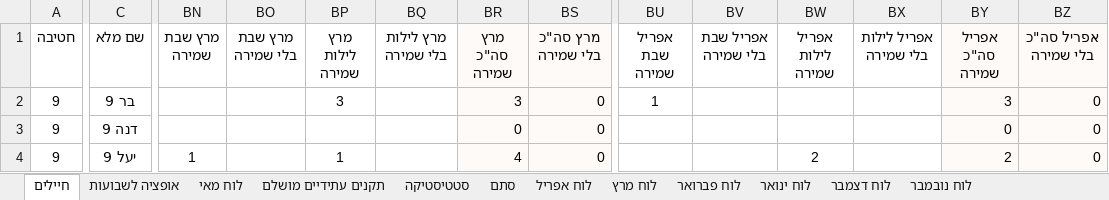
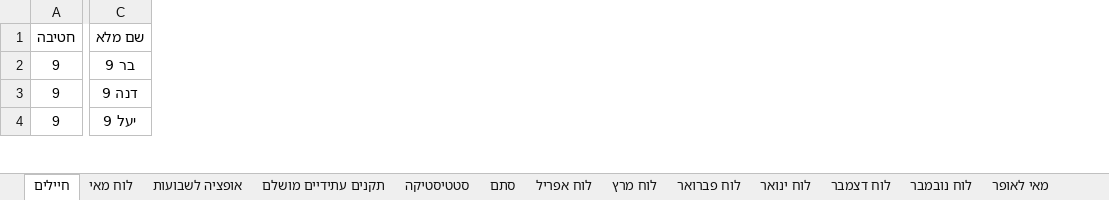
Before and after one commit to YuvalAlf/Duty-Table, an Excel workbook: SoldiersStatistics.xlsm, sheet חיילים, drawn as a sheet; only a part is shown, gaps mark what is left out; values as stored, in another font and other column widths than the file's, no borders; conditional formats not drawn; the diff covers the shown part only; the diff names each change by its address in the sheet, - before the commit and + after, or states it on an @@ line.

Commit message:
May Duty Table

```diff
--- a/SoldiersStatistics.xlsm (sheet חיילים)
+++ b/SoldiersStatistics.xlsm (sheet חיילים)
+sheet tab: מאי לאופר
@@ sheet tab order changed: חיילים | לוח מאי | אופציה לשבועות | תקנים עתידיים מושלם | סטטיסטיקה | סתם | לוח אפריל | לוח מרץ | לוח פברואר | לוח ינואר | לוח דצמבר | לוח נובמבר | מאי לאופר @@
@@ column BN (מרץ שבת שמירה) hidden, row 4: 1 @@
@@ column BO (מרץ שבת בלי שמירה) hidden, empty @@
@@ column BP (מרץ לילות שמירה) hidden, rows 2-4: 3 |  | 1 @@
@@ column BQ (מרץ לילות בלי שמירה) hidden, empty @@
@@ column BR (מרץ סה"כ שמירה) hidden, rows 2-4: 3 | 0 | 4 @@
@@ column BS (מרץ סה"כ בלי שמירה) hidden, rows 2-4: all 0 @@
@@ column BU (אפריל שבת שמירה) hidden, row 2: 1 @@
@@ column BV (אפריל שבת בלי שמירה) hidden, empty @@
@@ column BW (אפריל לילות שמירה) hidden, row 4: 2 @@
@@ column BX (אפריל לילות בלי שמירה) hidden, empty @@
@@ column BY (אפריל סה"כ שמירה) hidden, rows 2-4: 3 | 0 | 2 @@
@@ column BZ (אפריל סה"כ בלי שמירה) hidden, rows 2-4: all 0 @@
```
Also changed, not shown: 390 edited cells elsewhere in this sheet, sheet לוח מאי, sheet סטטיסטיקה, sheet אופציה לשבועות.
